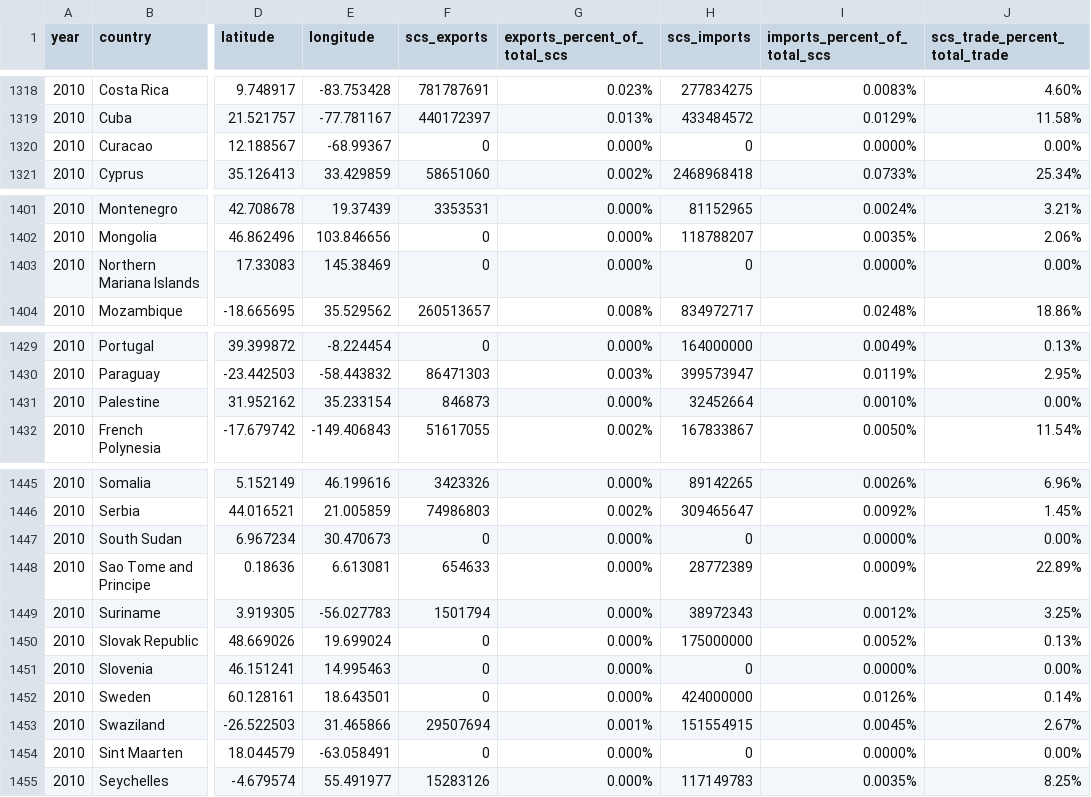
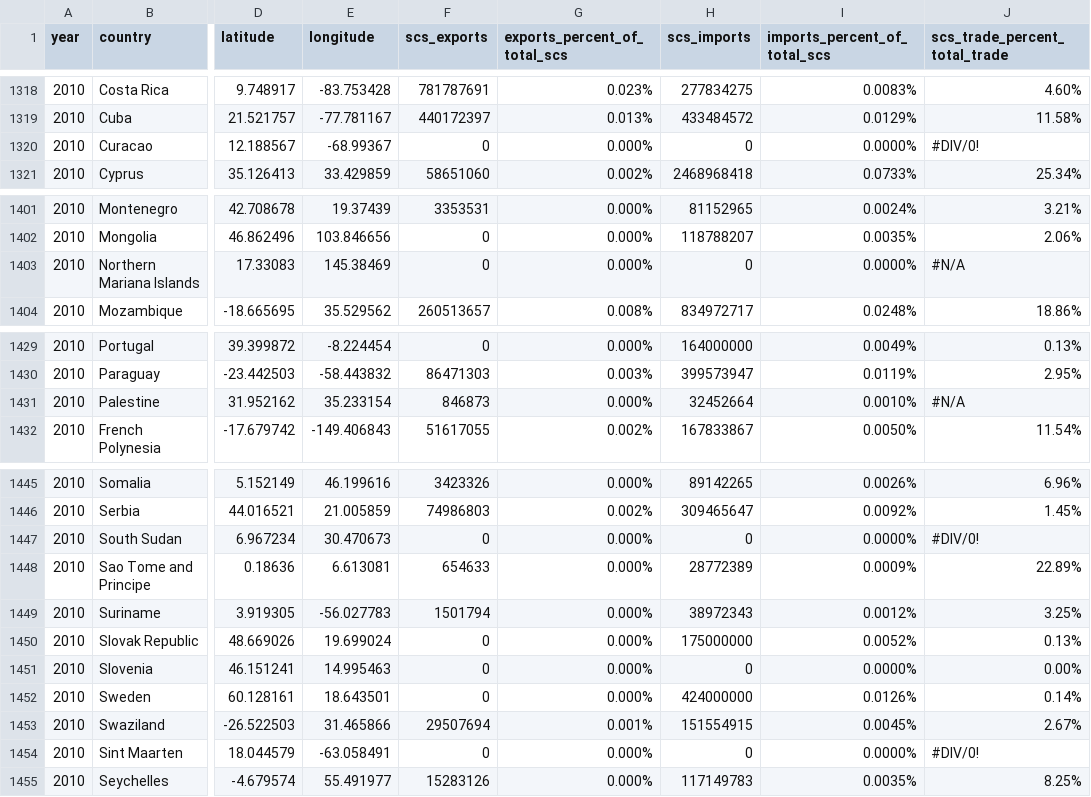
Before and after one commit to nickharb/csis-scs-trade, a CSV file: data/scs-trade-2.csv, drawn as a sheet; only a part is shown, gaps mark what is left out; the diff covers the shown part only; the diff names each change by its address in the sheet, - before the commit and + after, or states it on an @@ line.

```diff
--- a/data/scs-trade-2.csv
+++ b/data/scs-trade-2.csv
-J1320 (scs_trade_percent_total_trade): 0.00%
+J1320 (scs_trade_percent_total_trade): #DIV/0!
-J1403 (scs_trade_percent_total_trade): 0.00%
+J1403 (scs_trade_percent_total_trade): #N/A
-J1431 (scs_trade_percent_total_trade): 0.00%
+J1431 (scs_trade_percent_total_trade): #N/A
-J1447 (scs_trade_percent_total_trade): 0.00%
+J1447 (scs_trade_percent_total_trade): #DIV/0!
-J1454 (scs_trade_percent_total_trade): 0.00%
+J1454 (scs_trade_percent_total_trade): #DIV/0!
```
Also changed, not shown: 17 edited cells elsewhere in this file, 9 other files.
